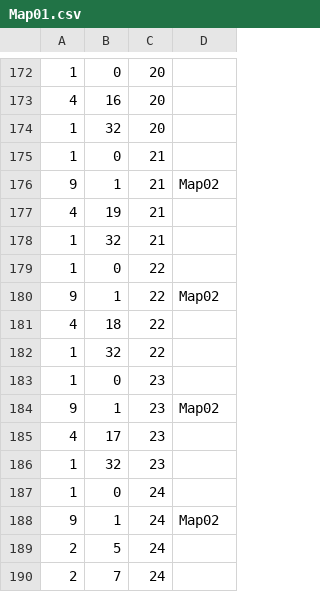
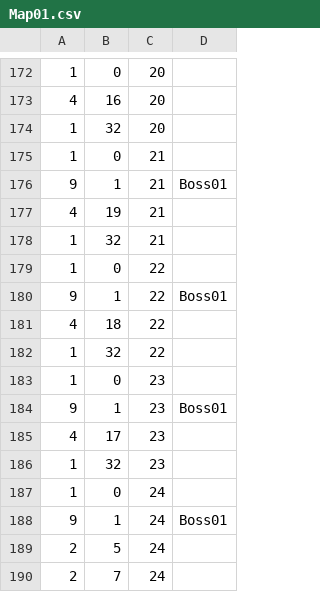
Before and after one commit to foxfire-inari/ActionGame, a CSV file: ActionGame/ActionGame/Data/Csv/Map01.csv, drawn as a sheet; only a part is shown, gaps mark what is left out.

```diff
--- a/ActionGame/ActionGame/Data/Csv/Map01.csv
+++ b/ActionGame/ActionGame/Data/Csv/Map01.csv
@@ -175,3 +175,3 @@
 1,0,21,
-9,1,21,Map02
+9,1,21,Boss01
 4,19,21,
@@ -179,3 +179,3 @@
 1,0,22,
-9,1,22,Map02
+9,1,22,Boss01
 4,18,22,
@@ -183,3 +183,3 @@
 1,0,23,
-9,1,23,Map02
+9,1,23,Boss01
 4,17,23,
@@ -187,3 +187,3 @@
 1,0,24,
-9,1,24,Map02
+9,1,24,Boss01
 2,5,24,
```
Also changed, not shown: 9 other files.
